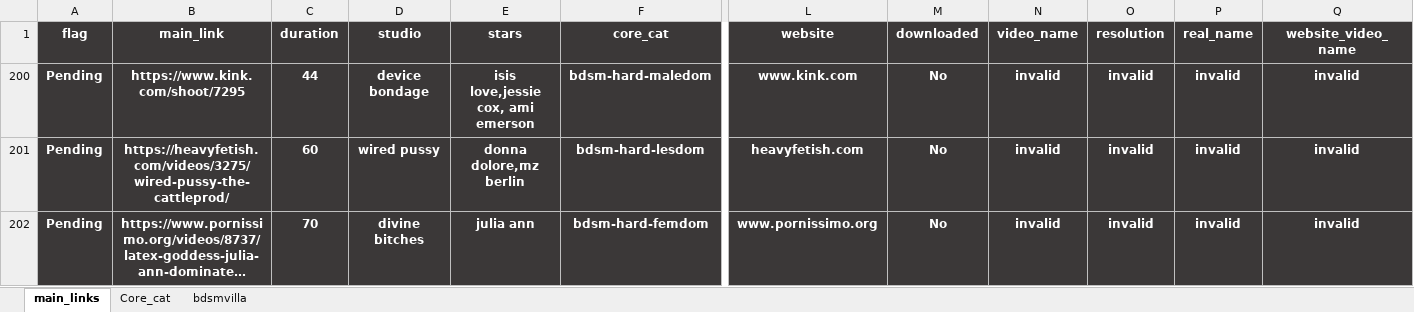
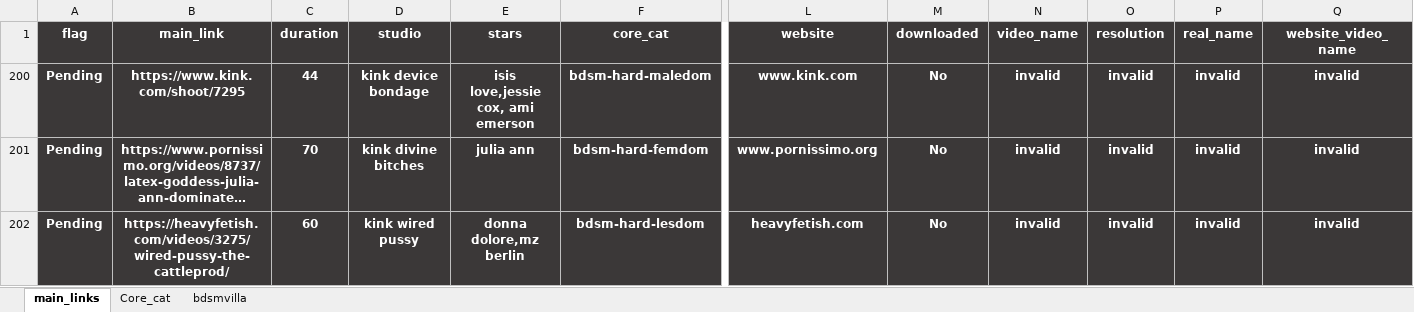
Before and after one commit to winnercoco/linkboardv2, an Excel workbook: data/master_links.xlsx, sheet main_links, drawn as a sheet; only a part is shown, gaps mark what is left out; long unchanged cells end in …; values as stored, in another font and other column widths than the file's, no borders; conditional formats not drawn; removed rows and columns are numbered as before the commit, all else as after; rows hold the shown columns only; the diff names each change by its address in the sheet, - before the commit and + after, or states it on an @@ line.

```diff
--- a/data/master_links.xlsx (sheet main_links)
+++ b/data/master_links.xlsx (sheet main_links)
-D200 (studio): device bondage
+D200 (studio): kink device bondage
-row 201: Pending | https://heavyfetish.com/videos/3275/wired-pussy-the-cattleprod/ | 60 | wired pussy | donna dolore,mz berlin | bdsm-hard-lesdom | heavyfetish.com | No | invalid | invalid | invalid | invalid
-D201 (studio): divine bitches
+D201 (studio): kink divine bitches
+row 202: Pending | https://heavyfetish.com/videos/3275/wired-pussy-the-cattleprod/ | 60 | kink wired pussy | donna dolore,mz berlin | bdsm-hard-lesdom | heavyfetish.com | No | invalid | invalid | invalid | invalid
```
Also changed, not shown: formulas that keep their value, hidden cells, data/links.xlsx, 2 other files.
